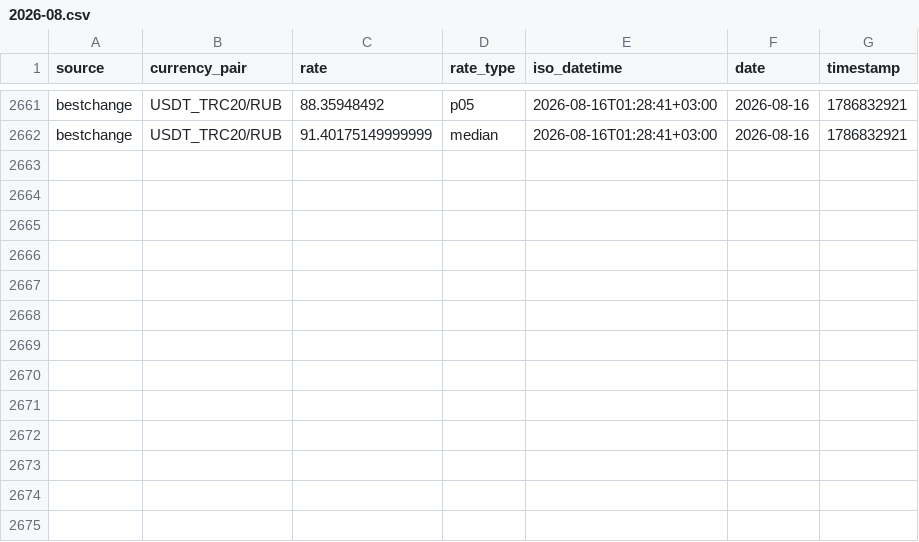
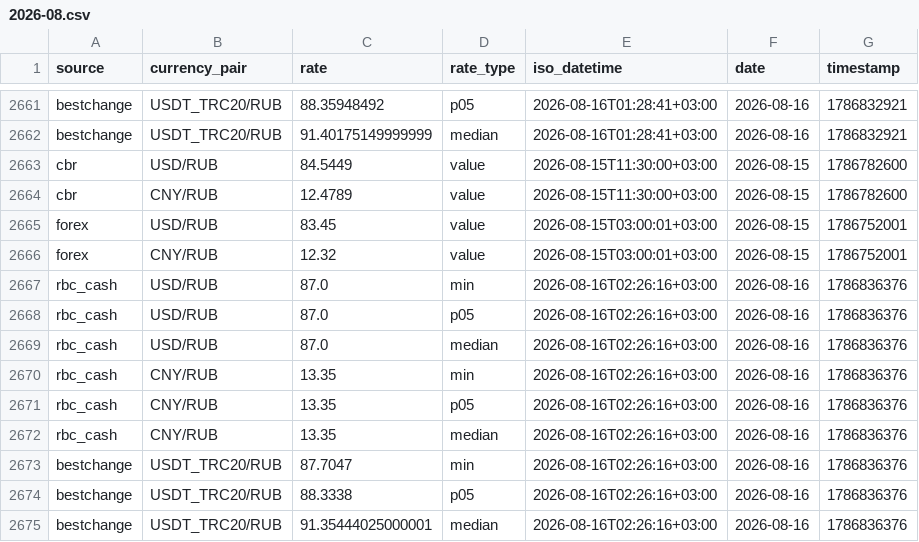
Before and after one commit to nerevar/currency-tracker, a CSV file: data/rates/2026-08.csv, drawn as a sheet; only a part is shown, gaps mark what is left out.

```diff
--- a/data/rates/2026-08.csv
+++ b/data/rates/2026-08.csv
@@ -2662 +2662,14 @@ bestchange,USDT_TRC20/RUB,88.35948492,p05,2026-08-16T01:28:41+03:00,2026-08-16,1
 bestchange,USDT_TRC20/RUB,91.40175149999999,median,2026-08-16T01:28:41+03:00,2026-08-16,1786832921
+cbr,USD/RUB,84.5449,value,2026-08-15T11:30:00+03:00,2026-08-15,1786782600
+cbr,CNY/RUB,12.4789,value,2026-08-15T11:30:00+03:00,2026-08-15,1786782600
+forex,USD/RUB,83.45,value,2026-08-15T03:00:01+03:00,2026-08-15,1786752001
+forex,CNY/RUB,12.32,value,2026-08-15T03:00:01+03:00,2026-08-15,1786752001
+rbc_cash,USD/RUB,87.0,min,2026-08-16T02:26:16+03:00,2026-08-16,1786836376
+rbc_cash,USD/RUB,87.0,p05,2026-08-16T02:26:16+03:00,2026-08-16,1786836376
+rbc_cash,USD/RUB,87.0,median,2026-08-16T02:26:16+03:00,2026-08-16,1786836376
+rbc_cash,CNY/RUB,13.35,min,2026-08-16T02:26:16+03:00,2026-08-16,1786836376
+rbc_cash,CNY/RUB,13.35,p05,2026-08-16T02:26:16+03:00,2026-08-16,1786836376
+rbc_cash,CNY/RUB,13.35,median,2026-08-16T02:26:16+03:00,2026-08-16,1786836376
+bestchange,USDT_TRC20/RUB,87.7047,min,2026-08-16T02:26:16+03:00,2026-08-16,1786836376
+bestchange,USDT_TRC20/RUB,88.3338,p05,2026-08-16T02:26:16+03:00,2026-08-16,1786836376
+bestchange,USDT_TRC20/RUB,91.35444025000001,median,2026-08-16T02:26:16+03:00,2026-08-16,1786836376
```
Also changed, not shown: 1 other file.
